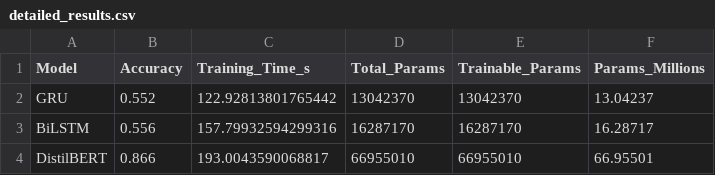
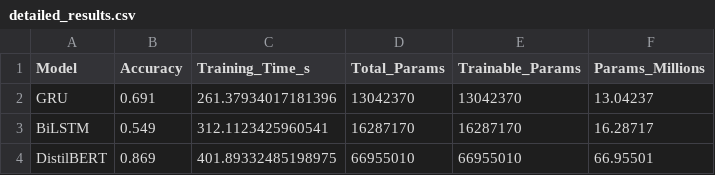
Before and after one commit to MingjieQiu/MRP, a CSV file: results/detailed_results.csv, drawn as a sheet.

```diff
--- a/results/detailed_results.csv
+++ b/results/detailed_results.csv
@@ -1,4 +1,4 @@
 Model,Accuracy,Training_Time_s,Total_Params,Trainable_Params,Params_Millions
-GRU,0.552,122.92813801765442,13042370,13042370,13.04237
-BiLSTM,0.556,157.79932594299316,16287170,16287170,16.28717
-DistilBERT,0.866,193.0043590068817,66955010,66955010,66.95501
+GRU,0.691,261.37934017181396,13042370,13042370,13.04237
+BiLSTM,0.549,312.1123425960541,16287170,16287170,16.28717
+DistilBERT,0.869,401.89332485198975,66955010,66955010,66.95501
```
Also changed, not shown: 4 other files.
